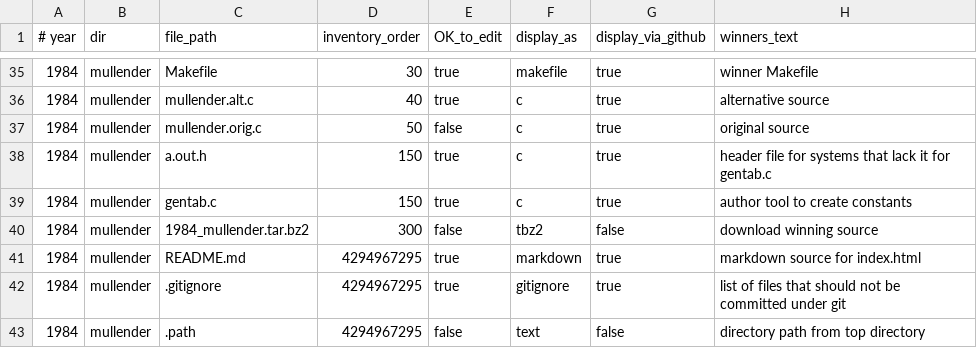
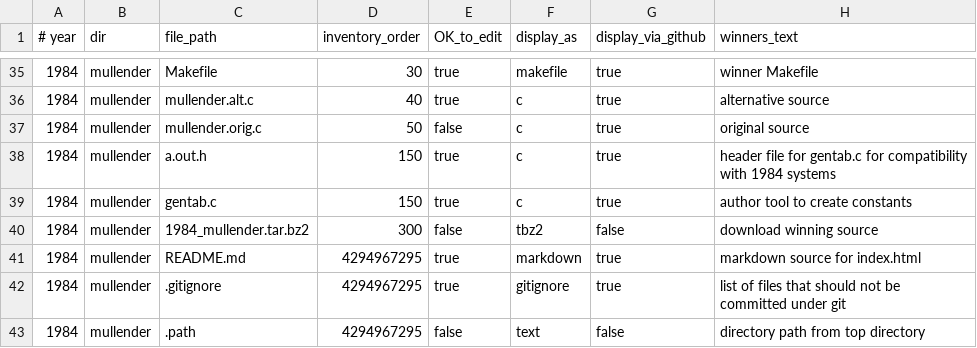
Before and after one commit to lcn2/trim-temp-test-ioccc, a CSV file: tmp/manifest.csv, drawn as a sheet; only a part is shown, gaps mark what is left out.

Commit message:
update manifest as per recent file changes

```diff
--- a/tmp/manifest.csv
+++ b/tmp/manifest.csv
@@ -37,3 +37,3 @@
 1984,mullender,mullender.orig.c,50,false,c,true,original source
-1984,mullender,a.out.h,150,true,c,true,header file for systems that lack it for gentab.c
+1984,mullender,a.out.h,150,true,c,true,header file for gentab.c for compatibility with 1984 systems
 1984,mullender,gentab.c,150,true,c,true,author tool to create constants
```
Also changed, not shown: 1 other file.
